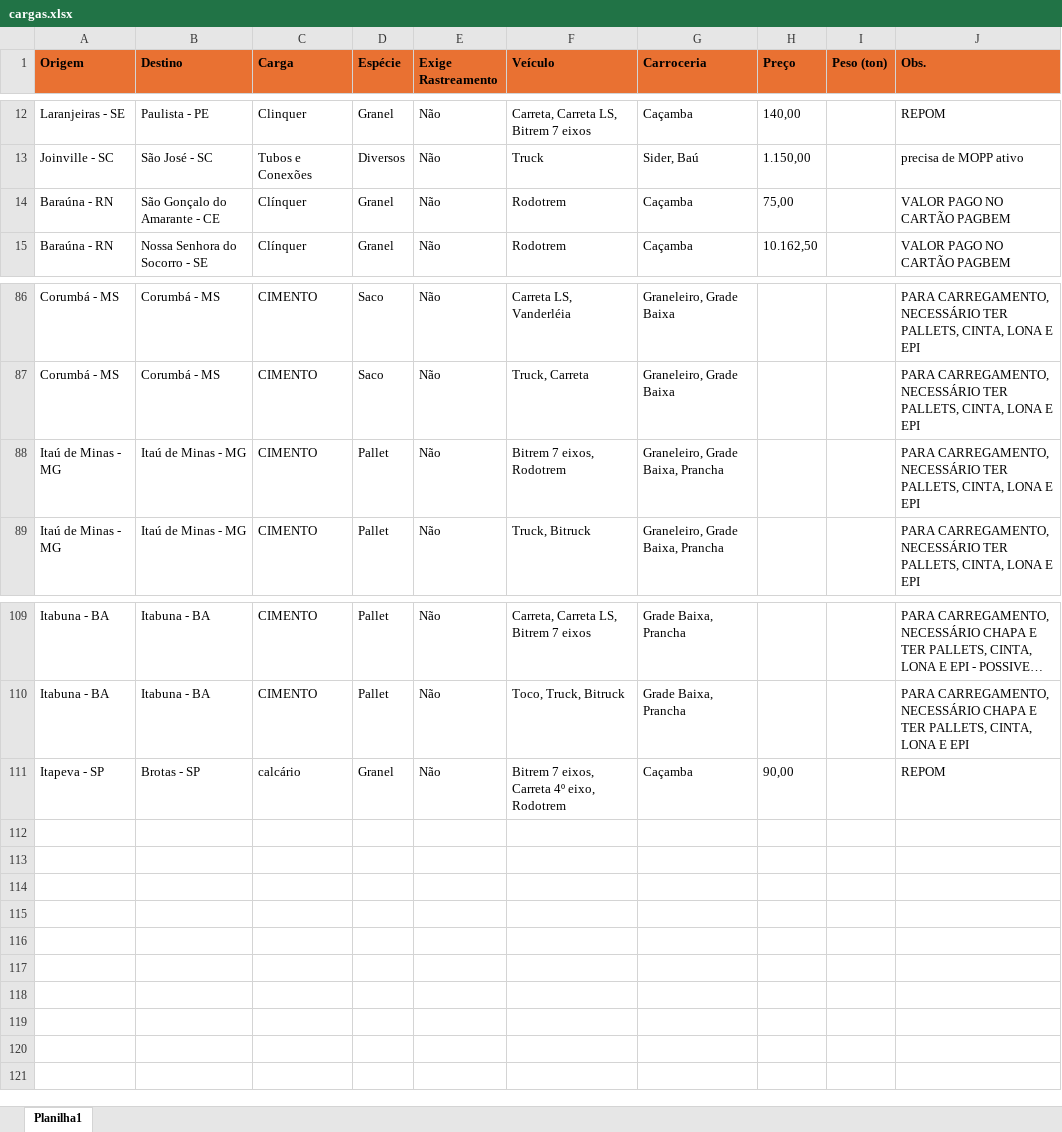
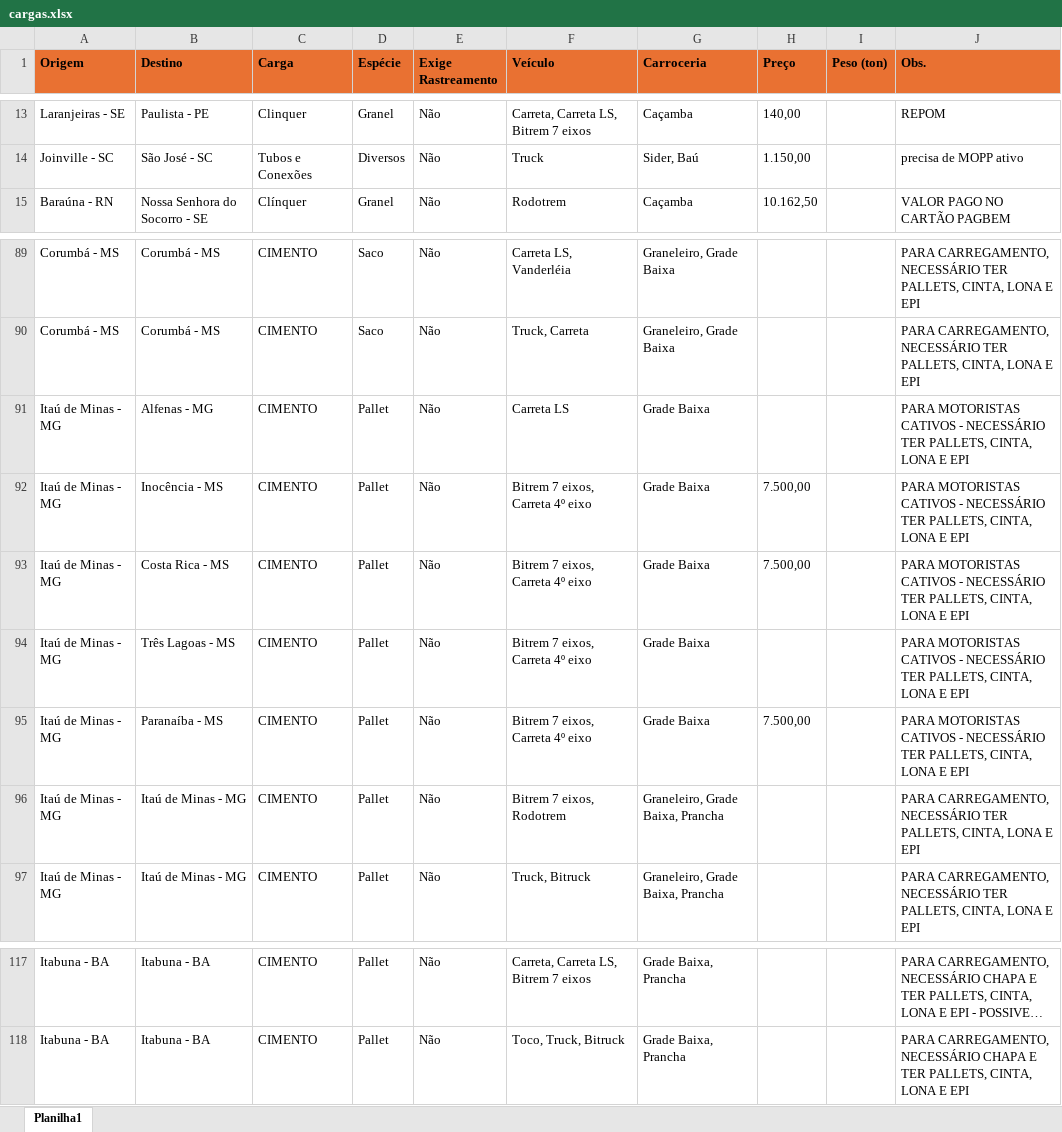
Before and after one commit to jfilhoempresarial-ops/tr.alienigenaV5, an Excel workbook: scripts/cargas.xlsx, sheet Planilha1, drawn as a sheet; only a part is shown, gaps mark what is left out; long unchanged cells end in …; values as stored, in another font and other column widths than the file's, no borders; removed rows and columns are numbered as before the commit, all else as after; the diff covers the shown part only; the diff names each change by its address in the sheet, - before the commit and + after, or states it on an @@ line.

```diff
--- a/scripts/cargas.xlsx (sheet Planilha1)
+++ b/scripts/cargas.xlsx (sheet Planilha1)
-row 14: Baraúna - RN | São Gonçalo do Amarante - CE | Clínquer | Granel | Não | Rodotrem | Caçamba | 75,00 |  | VALOR PAGO NO CARTÃO PAGBEM
+row 91: Itaú de Minas - MG | Alfenas - MG | CIMENTO | Pallet | Não | Carreta LS | Grade Baixa |  |  | PARA MOTORISTAS CATIVOS - NECESSÁRIO TER PALLETS, CINTA, LONA E EPI
+row 92: Itaú de Minas - MG | Inocência - MS | CIMENTO | Pallet | Não | Bitrem 7 eixos, Carreta 4º eixo | Grade Baixa | 7.500,00 |  | PARA MOTORISTAS CATIVOS - NECESSÁRIO TER PALLETS, CINTA, LONA E EPI
+row 93: Itaú de Minas - MG | Costa Rica - MS | CIMENTO | Pallet | Não | Bitrem 7 eixos, Carreta 4º eixo | Grade Baixa | 7.500,00 |  | PARA MOTORISTAS CATIVOS - NECESSÁRIO TER PALLETS, CINTA, LONA E EPI
+row 94: Itaú de Minas - MG | Três Lagoas - MS | CIMENTO | Pallet | Não | Bitrem 7 eixos, Carreta 4º eixo | Grade Baixa |  |  | PARA MOTORISTAS CATIVOS - NECESSÁRIO TER PALLETS, CINTA, LONA E EPI
+row 95: Itaú de Minas - MG | Paranaíba - MS | CIMENTO | Pallet | Não | Bitrem 7 eixos, Carreta 4º eixo | Grade Baixa | 7.500,00 |  | PARA MOTORISTAS CATIVOS - NECESSÁRIO TER PALLETS, CINTA, LONA E EPI
-row 111: Itapeva - SP | Brotas - SP | calcário | Granel | Não | Bitrem 7 eixos, Carreta 4º eixo, Rodotrem | Caçamba | 90,00 |  | REPOM
```
Also changed, not shown: 6 added rows, 2 removed rows and 2 edited cells elsewhere in this sheet.
